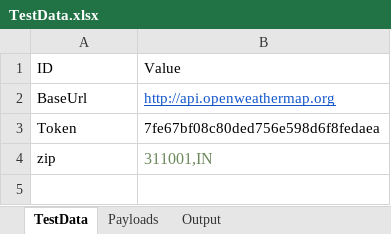
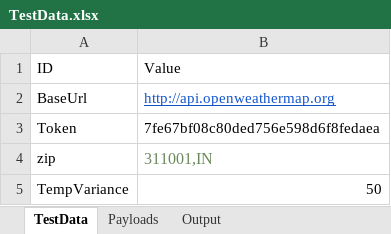
Before and after one commit to tjaiswal-git/TestVagrantProj, an Excel workbook: resources/TestData.xlsx, sheet TestData, drawn as a sheet; values as stored, in another font and other column widths than the file's, no borders; the diff names each change by its address in the sheet, - before the commit and + after, or states it on an @@ line.

```diff
--- a/resources/TestData.xlsx (sheet TestData)
+++ b/resources/TestData.xlsx (sheet TestData)
+row 5: TempVariance | 50
```
Also changed, not shown: 23 other files.
